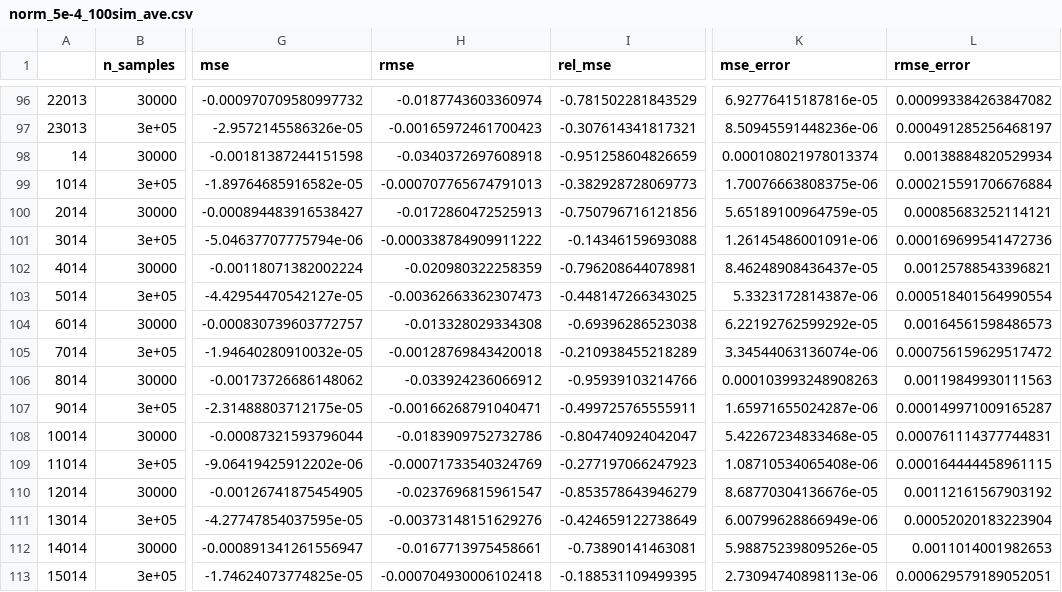
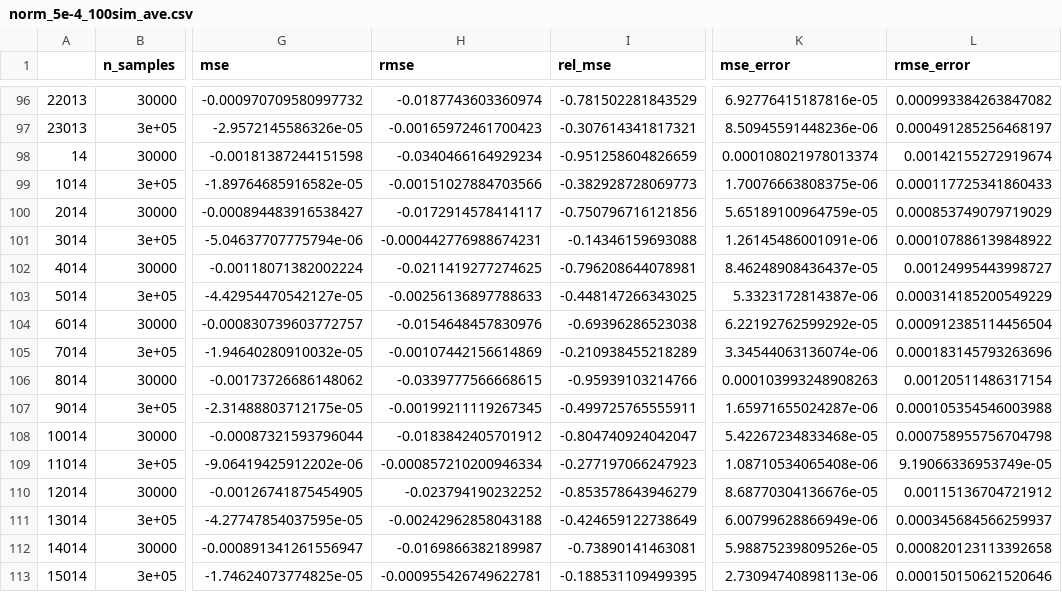
Before and after one commit to amandaforde/winnerscurse_sims, a CSV file: results/norm_5e-4_100sim_ave.csv, drawn as a sheet; only a part is shown, gaps mark what is left out; the diff covers the shown part only; the diff names each change by its address in the sheet, - before the commit and + after, or states it on an @@ line.

```diff
--- a/results/norm_5e-4_100sim_ave.csv
+++ b/results/norm_5e-4_100sim_ave.csv
-H98 (rmse): -0.0340372697608918
+H98 (rmse): -0.0340466164929234
-L98 (rmse_error): 0.00138884820529934
+L98 (rmse_error): 0.00142155272919674
-H99 (rmse): -0.000707765674791013
+H99 (rmse): -0.00151027884703566
-L99 (rmse_error): 0.000215591706676884
+L99 (rmse_error): 0.000117725341860433
-H100 (rmse): -0.0172860472525913
+H100 (rmse): -0.0172914578414117
-L100 (rmse_error): 0.00085683252114121
+L100 (rmse_error): 0.000853749079719029
-H101 (rmse): -0.000338784909911222
+H101 (rmse): -0.000442776988674231
-L101 (rmse_error): 0.000169699541472736
+L101 (rmse_error): 0.000107886139848922
-H102 (rmse): -0.020980322258359
+H102 (rmse): -0.0211419277274625
-L102 (rmse_error): 0.00125788543396821
+L102 (rmse_error): 0.00124995443998727
-H103 (rmse): -0.00362663362307473
+H103 (rmse): -0.00256136897788633
-L103 (rmse_error): 0.000518401564990554
+L103 (rmse_error): 0.000314185200549229
-H104 (rmse): -0.013328029334308
+H104 (rmse): -0.0154648457830976
-L104 (rmse_error): 0.00164561598486573
+L104 (rmse_error): 0.000912385114456504
-H105 (rmse): -0.00128769843420018
+H105 (rmse): -0.00107442156614869
-L105 (rmse_error): 0.000756159629517472
+L105 (rmse_error): 0.000183145793263696
-H106 (rmse): -0.033924236066912
+H106 (rmse): -0.0339777566668615
-L106 (rmse_error): 0.00119849930111563
+L106 (rmse_error): 0.00120511486317154
-H107 (rmse): -0.00166268791040471
+H107 (rmse): -0.00199211119267345
-L107 (rmse_error): 0.000149971009165287
+L107 (rmse_error): 0.000105354546003988
-H108 (rmse): -0.0183909752732786
+H108 (rmse): -0.0183842405701912
-L108 (rmse_error): 0.000761114377744831
+L108 (rmse_error): 0.000758955756704798
-H109 (rmse): -0.00071733540324769
+H109 (rmse): -0.000857210200946334
-L109 (rmse_error): 0.000164444458961115
+L109 (rmse_error): 9.19066336953749e-05
-H110 (rmse): -0.0237696815961547
+H110 (rmse): -0.023794190232252
-L110 (rmse_error): 0.00112161567903192
+L110 (rmse_error): 0.00115136704721912
-H111 (rmse): -0.00373148151629276
+H111 (rmse): -0.00242962858043188
-L111 (rmse_error): 0.00052020183223904
+L111 (rmse_error): 0.000345684566259937
-H112 (rmse): -0.0167713975458661
+H112 (rmse): -0.0169866382189987
-L112 (rmse_error): 0.0011014001982653
+L112 (rmse_error): 0.000820123113392658
-H113 (rmse): -0.000704930006102418
+H113 (rmse): -0.000955426749622781
-L113 (rmse_error): 0.000629579189052051
+L113 (rmse_error): 0.000150150621520646
```
Also changed, not shown: 16 edited cells elsewhere in this file, results/norm_5e-8_100sim_ave.csv, 43 other files.
